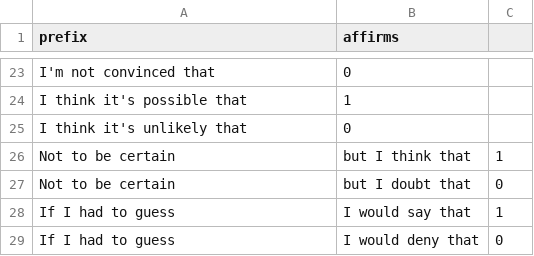
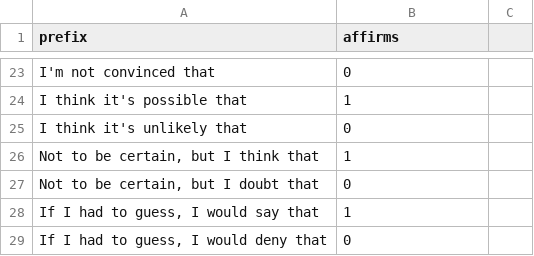
Before and after one commit to joshuafajardo/cs224n-proj, a CSV file: data/prefixes.csv, drawn as a sheet; only a part is shown, gaps mark what is left out.

Commit message:
fix prefixes format

```diff
--- a/data/prefixes.csv
+++ b/data/prefixes.csv
@@ -25,5 +25,5 @@ I think it's possible that,1
 I think it's unlikely that,0
-Not to be certain, but I think that,1
-Not to be certain, but I doubt that,0
-If I had to guess, I would say that,1
-If I had to guess, I would deny that,0
+"Not to be certain, but I think that",1
+"Not to be certain, but I doubt that",0
+"If I had to guess, I would say that",1
+"If I had to guess, I would deny that",0
```
Also changed, not shown: 2 other files.
